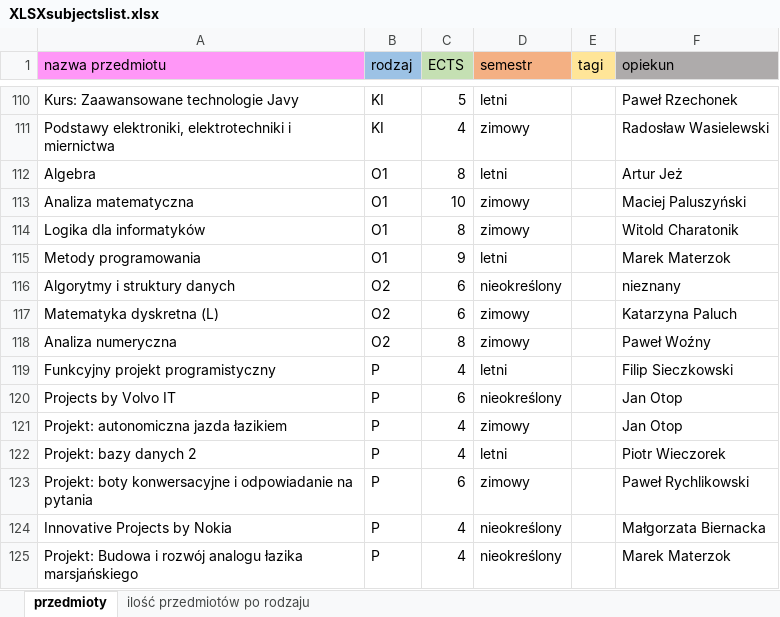
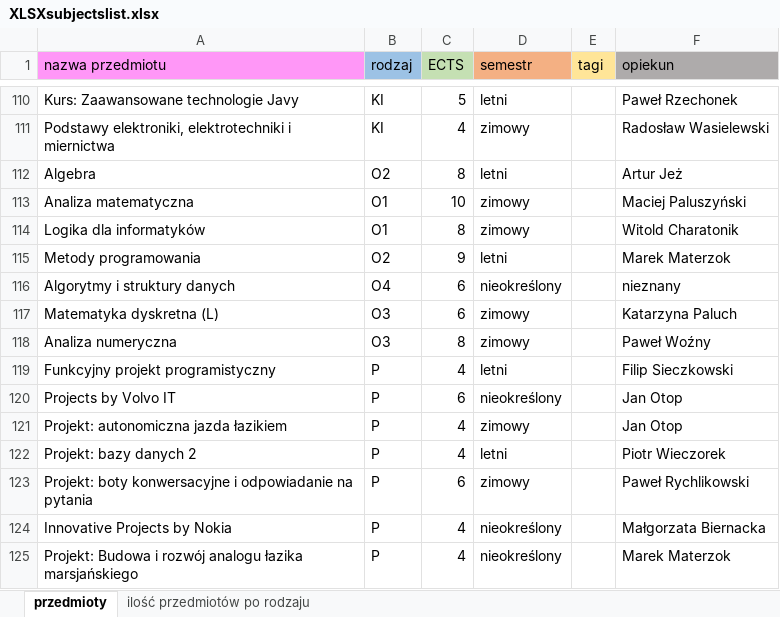
Before and after one commit to helzab/Course-Generator, an Excel workbook: XLSXsubjectslist.xlsx, sheet przedmioty, drawn as a sheet; only a part is shown, gaps mark what is left out; values as stored, in another font and other column widths than the file's, no borders; charts and pictures not drawn; the diff names each change by its address in the sheet, - before the commit and + after, or states it on an @@ line.

```diff
--- a/XLSXsubjectslist.xlsx (sheet przedmioty)
+++ b/XLSXsubjectslist.xlsx (sheet przedmioty)
-B112 (rodzaj): O1
+B112 (rodzaj): O2
-B115 (rodzaj): O1
+B115 (rodzaj): O2
-B116 (rodzaj): O2
+B116 (rodzaj): O4
-B117:B118 (rodzaj): O2
+B117:B118 (rodzaj): O3
```
Also changed, not shown: sheet ilość przedmiotów po rodzaju, charts or pictures.
